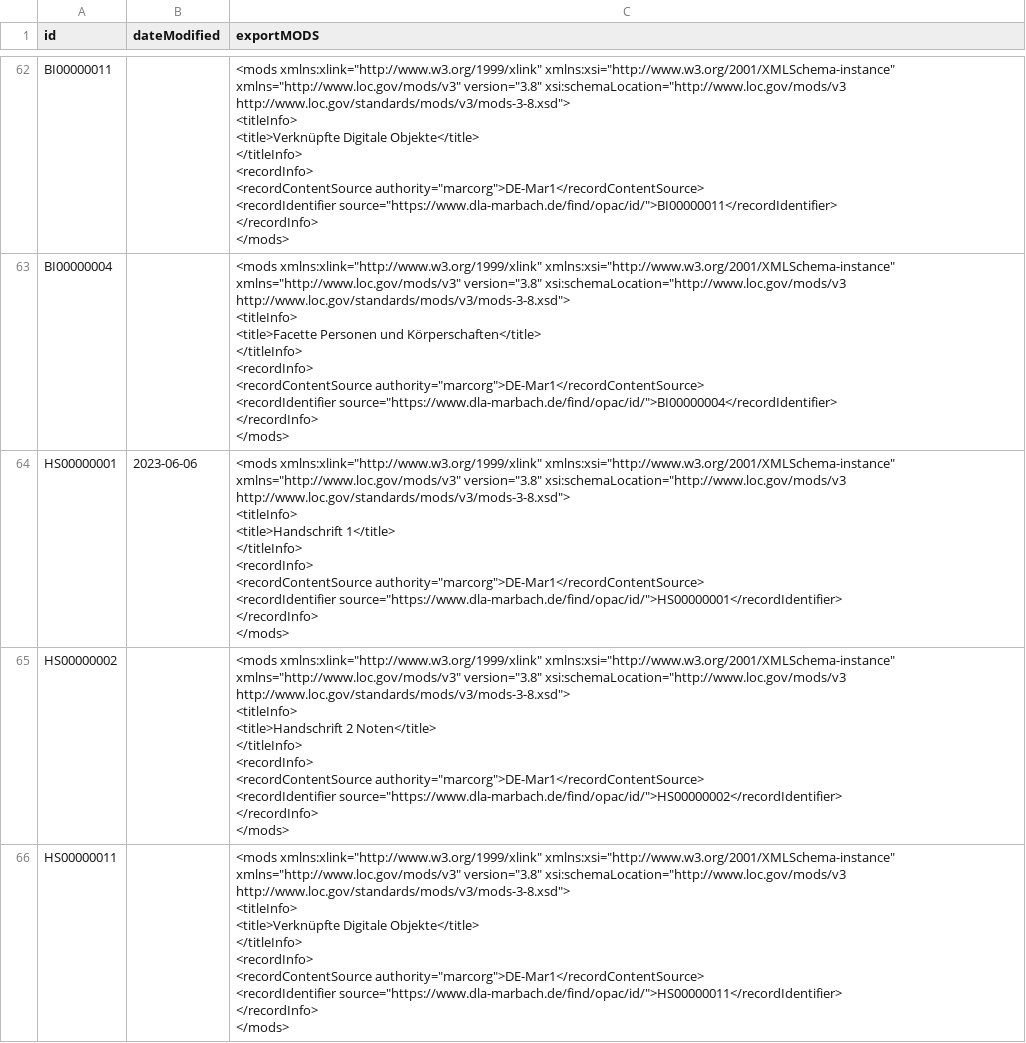
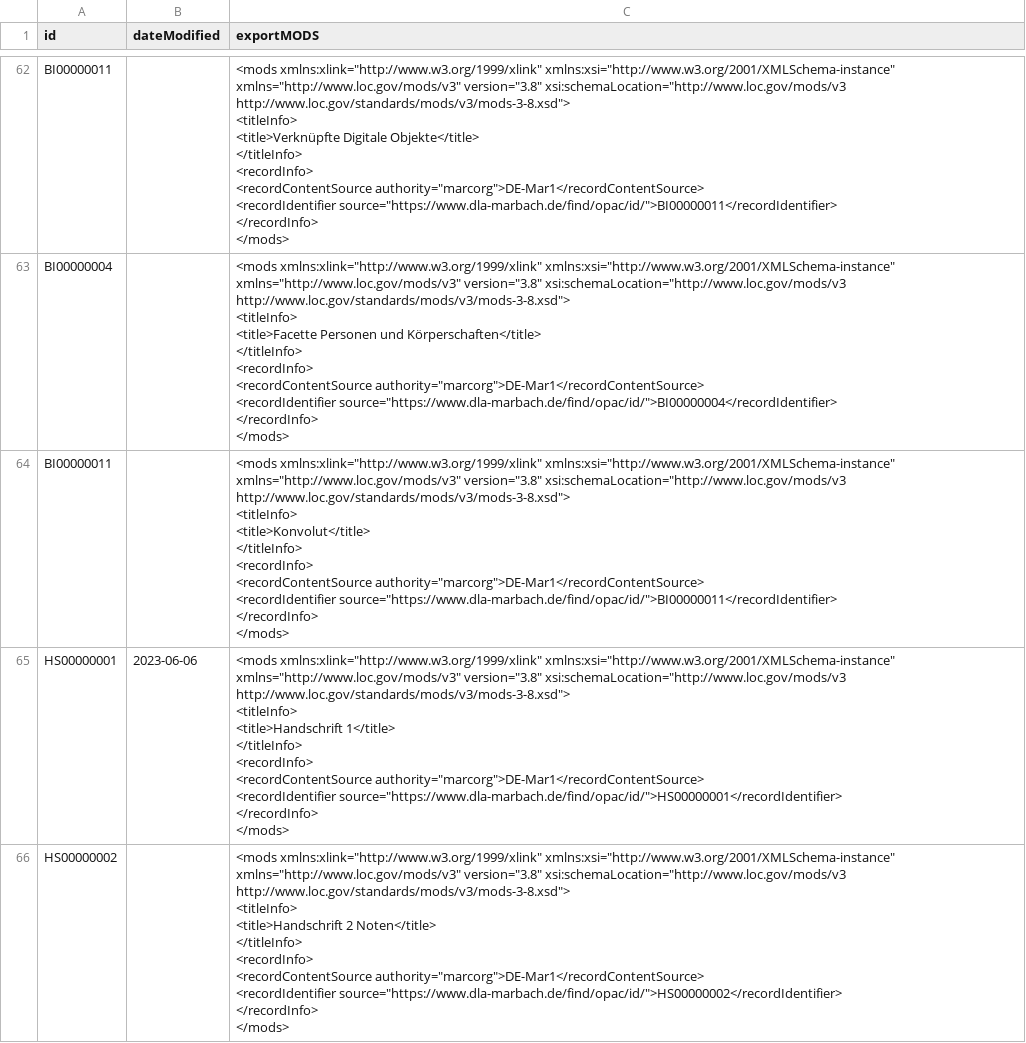
Before and after one commit to dla-marbach/dla-opac-transform, a CSV file: example/output/oai-mods.csv, drawn as a sheet; only a part is shown, gaps mark what is left out; the shorter side is filled out with more unchanged rows.

```diff
--- a/example/output/oai-mods.csv
+++ b/example/output/oai-mods.csv
@@ -559,2 +559,11 @@ BI00000004,,"<mods xmlns:xlink=""http://www.w3.org/1999/xlink"" xmlns:xsi=""http
 </mods>"
+BI00000011,,"<mods xmlns:xlink=""http://www.w3.org/1999/xlink"" xmlns:xsi=""http://www.w3.org/2001/XMLSchema-instance"" xmlns=""http://www.loc.gov/mods/v3"" version=""3.8"" xsi:schemaLocation=""http://www.loc.gov/mods/v3 http://www.loc.gov/standards/mods/v3/mods-3-8.xsd"">
+  <titleInfo>
+    <title>Konvolut</title>
+  </titleInfo>
+  <recordInfo>
+    <recordContentSource authority=""marcorg"">DE-Mar1</recordContentSource>
+    <recordIdentifier source=""https://www.dla-marbach.de/find/opac/id/"">BI00000011</recordIdentifier>
+  </recordInfo>
+</mods>"
 HS00000001,2023-06-06,"<mods xmlns:xlink=""http://www.w3.org/1999/xlink"" xmlns:xsi=""http://www.w3.org/2001/XMLSchema-instance"" xmlns=""http://www.loc.gov/mods/v3"" version=""3.8"" xsi:schemaLocation=""http://www.loc.gov/mods/v3 http://www.loc.gov/standards/mods/v3/mods-3-8.xsd"">
```
Also changed, not shown: docs/internformat.csv, example/output/ak.csv, 34 other files.
